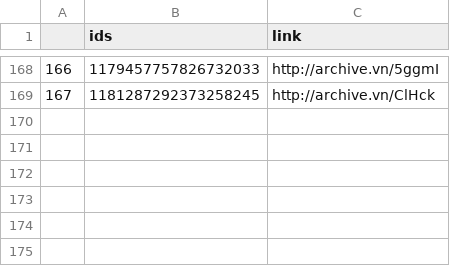
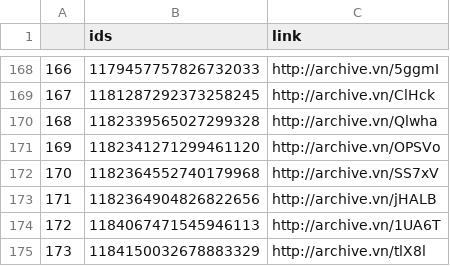
Before and after one commit to projeto7c0/7c0-core, a CSV file: csv/tweets_deletados_de_jfmargarida.csv, drawn as a sheet; only a part is shown, gaps mark what is left out; the diff names each change by its address in the sheet, - before the commit and + after, or states it on an @@ line.

```diff
--- a/csv/tweets_deletados_de_jfmargarida.csv
+++ b/csv/tweets_deletados_de_jfmargarida.csv
+row 170: 168 | 1182339565027299328 | http://archive.vn/Qlwha
+row 171: 169 | 1182341271299461120 | http://archive.vn/OPSVo
+row 172: 170 | 1182364552740179968 | http://archive.vn/SS7xV
+row 173: 171 | 1182364904826822656 | http://archive.vn/jHALB
+row 174: 172 | 1184067471545946113 | http://archive.vn/1UA6T
+row 175: 173 | 1184150032678883329 | http://archive.vn/tlX8l
```
Also changed, not shown: csv/tweets_deletados_de_SenadorKajuru.csv, csv/tweets_deletados_de_chico_dangelo.csv, 36 other files.
